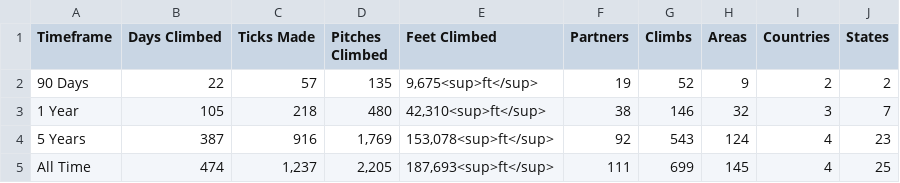
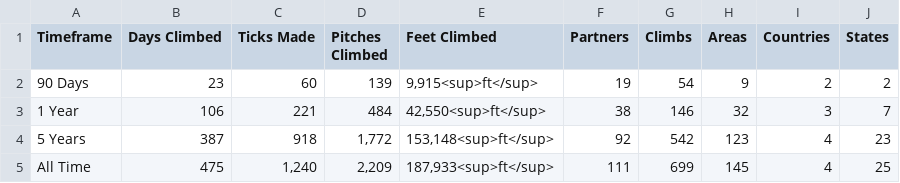
Before and after one commit to achiquit/ticks-db, a CSV file: data/overview-stats.csv, drawn as a sheet.

```diff
--- a/data/overview-stats.csv
+++ b/data/overview-stats.csv
@@ -1,5 +1,5 @@
 Timeframe,"Days Climbed","Ticks Made","Pitches Climbed","Feet Climbed",Partners,Climbs,Areas,Countries,States
-"90 Days",22,57,135,"9,675<sup>ft</sup>",19,52,9,2,2
-"1 Year",105,218,480,"42,310<sup>ft</sup>",38,146,32,3,7
-"5 Years",387,916,"1,769","153,078<sup>ft</sup>",92,543,124,4,23
-"All Time",474,"1,237","2,205","187,693<sup>ft</sup>",111,699,145,4,25
+"90 Days",23,60,139,"9,915<sup>ft</sup>",19,54,9,2,2
+"1 Year",106,221,484,"42,550<sup>ft</sup>",38,146,32,3,7
+"5 Years",387,918,"1,772","153,148<sup>ft</sup>",92,542,123,4,23
+"All Time",475,"1,240","2,209","187,933<sup>ft</sup>",111,699,145,4,25
```
Also changed, not shown: data/climb-locs-heat.csv, data/monthly-height.csv, 3 other files.
